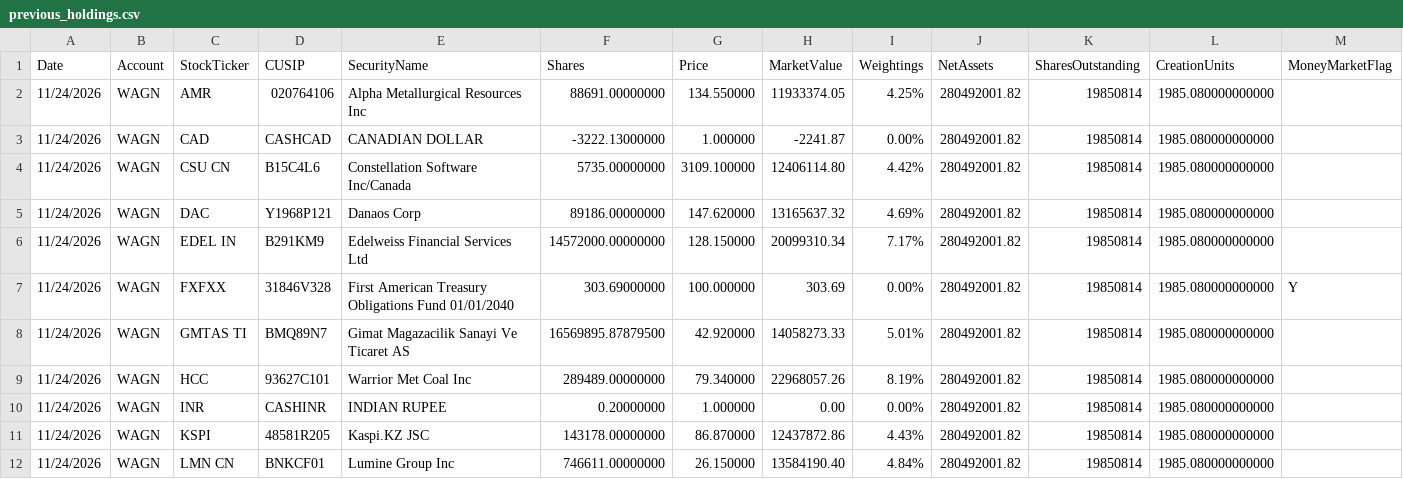
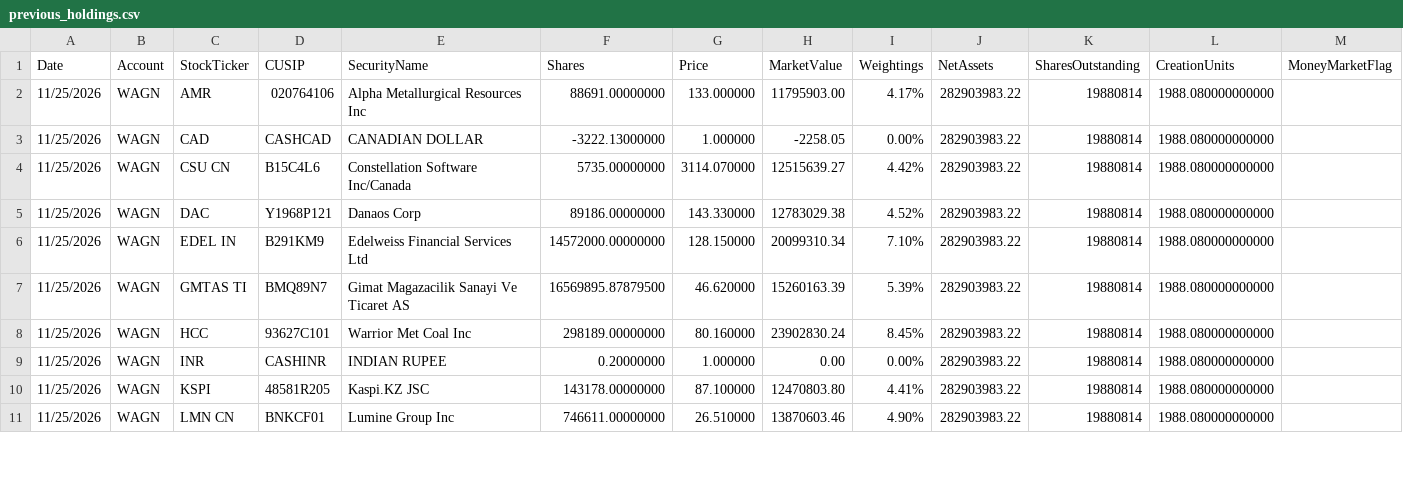
Before and after one commit to amirahmedimtiaz/pabrai-portfolio-monitor, a CSV file: previous_holdings.csv, drawn as a sheet; only a part is shown; the diff covers the shown part only.

```diff
--- a/previous_holdings.csv
+++ b/previous_holdings.csv
@@ -1,12 +1,11 @@
 Date,Account,StockTicker,CUSIP,SecurityName,Shares,Price,MarketValue,Weightings,NetAssets,SharesOutstanding,CreationUnits,MoneyMarketFlag
-11/24/2026,WAGN,AMR,020764106,Alpha Metallurgical Resources Inc,88691.00000000,134.550000,11933374.05,4.25%,280492001.82,19850814,1985.080000000000,
-11/24/2026,WAGN,CAD,CASHCAD,CANADIAN DOLLAR,-3222.13000000,1.000000,-2241.87,0.00%,280492001.82,19850814,1985.080000000000,
-11/24/2026,WAGN,CSU CN,B15C4L6,Constellation Software Inc/Canada,5735.00000000,3109.100000,12406114.80,4.42%,280492001.82,19850814,1985.080000000000,
-11/24/2026,WAGN,DAC,Y1968P121,Danaos Corp,89186.00000000,147.620000,13165637.32,4.69%,280492001.82,19850814,1985.080000000000,
-11/24/2026,WAGN,EDEL IN,B291KM9,Edelweiss Financial Services Ltd,14572000.00000000,128.150000,20099310.34,7.17%,280492001.82,19850814,1985.080000000000,
-11/24/2026,WAGN,FXFXX,31846V328,First American Treasury Obligations Fund 01/01/2040,303.69000000,100.000000,303.69,0.00%,280492001.82,19850814,1985.080000000000,Y
-11/24/2026,WAGN,GMTAS TI,BMQ89N7,Gimat Magazacilik Sanayi Ve Ticaret AS,16569895.87879500,42.920000,14058273.33,5.01%,280492001.82,19850814,1985.080000000000,
-11/24/2026,WAGN,HCC,93627C101,Warrior Met Coal Inc,289489.00000000,79.340000,22968057.26,8.19%,280492001.82,19850814,1985.080000000000,
-11/24/2026,WAGN,INR,CASHINR,INDIAN RUPEE,0.20000000,1.000000,0.00,0.00%,280492001.82,19850814,1985.080000000000,
-11/24/2026,WAGN,KSPI,48581R205,Kaspi.KZ JSC,143178.00000000,86.870000,12437872.86,4.43%,280492001.82,19850814,1985.080000000000,
-11/24/2026,WAGN,LMN CN,BNKCF01,Lumine Group Inc,746611.00000000,26.150000,13584190.40,4.84%,280492001.82,19850814,1985.080000000000,
+11/25/2026,WAGN,AMR,020764106,Alpha Metallurgical Resources Inc,88691.00000000,133.000000,11795903.00,4.17%,282903983.22,19880814,1988.080000000000,
+11/25/2026,WAGN,CAD,CASHCAD,CANADIAN DOLLAR,-3222.13000000,1.000000,-2258.05,0.00%,282903983.22,19880814,1988.080000000000,
+11/25/2026,WAGN,CSU CN,B15C4L6,Constellation Software Inc/Canada,5735.00000000,3114.070000,12515639.27,4.42%,282903983.22,19880814,1988.080000000000,
+11/25/2026,WAGN,DAC,Y1968P121,Danaos Corp,89186.00000000,143.330000,12783029.38,4.52%,282903983.22,19880814,1988.080000000000,
+11/25/2026,WAGN,EDEL IN,B291KM9,Edelweiss Financial Services Ltd,14572000.00000000,128.150000,20099310.34,7.10%,282903983.22,19880814,1988.080000000000,
+11/25/2026,WAGN,GMTAS TI,BMQ89N7,Gimat Magazacilik Sanayi Ve Ticaret AS,16569895.87879500,46.620000,15260163.39,5.39%,282903983.22,19880814,1988.080000000000,
+11/25/2026,WAGN,HCC,93627C101,Warrior Met Coal Inc,298189.00000000,80.160000,23902830.24,8.45%,282903983.22,19880814,1988.080000000000,
+11/25/2026,WAGN,INR,CASHINR,INDIAN RUPEE,0.20000000,1.000000,0.00,0.00%,282903983.22,19880814,1988.080000000000,
+11/25/2026,WAGN,KSPI,48581R205,Kaspi.KZ JSC,143178.00000000,87.100000,12470803.80,4.41%,282903983.22,19880814,1988.080000000000,
+11/25/2026,WAGN,LMN CN,BNKCF01,Lumine Group Inc,746611.00000000,26.510000,13870603.46,4.90%,282903983.22,19880814,1988.080000000000,
```
Also changed, not shown: 92 edited cells elsewhere in this file.
